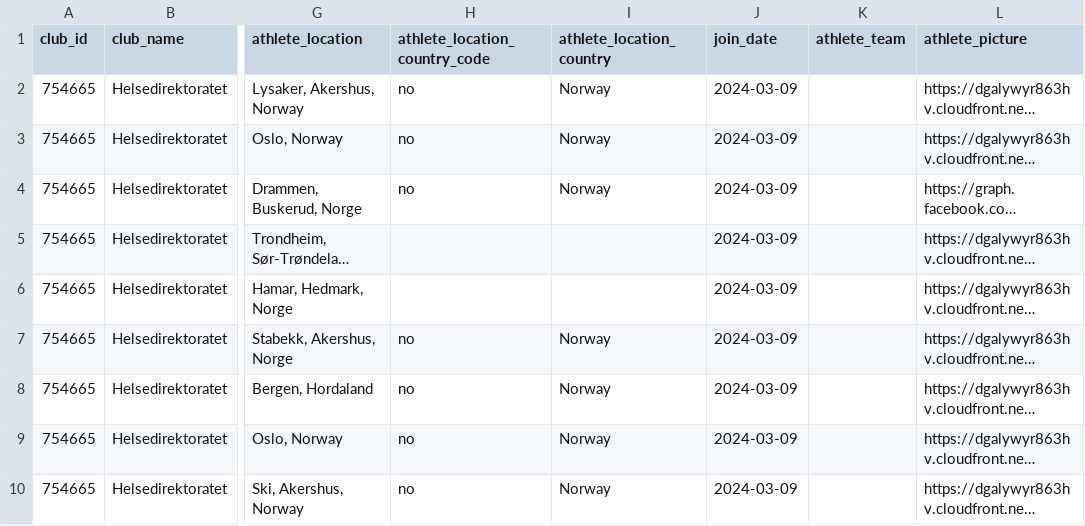
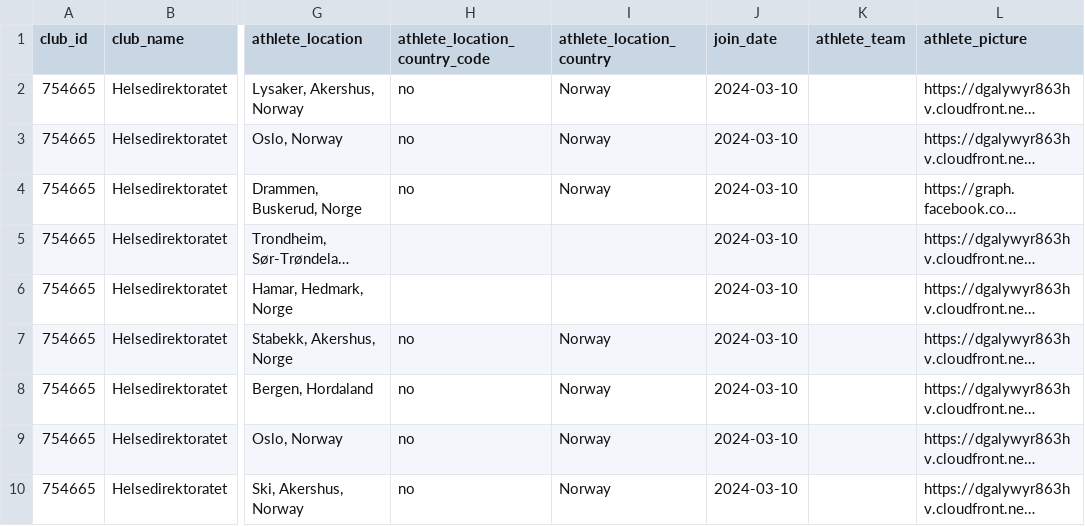
Before and after one commit to roboes/strava-club-scraper, a CSV file: data/skrap/club_members.csv, drawn as a sheet; only a part is shown, gaps mark what is left out; long unchanged cells end in …; the diff names each change by its address in the sheet, - before the commit and + after, or states it on an @@ line.

```diff
--- a/data/skrap/club_members.csv
+++ b/data/skrap/club_members.csv
-J2:J10 (join_date): 2024-03-09
+J2:J10 (join_date): 2024-03-10
```
Also changed, not shown: 1 other file.
